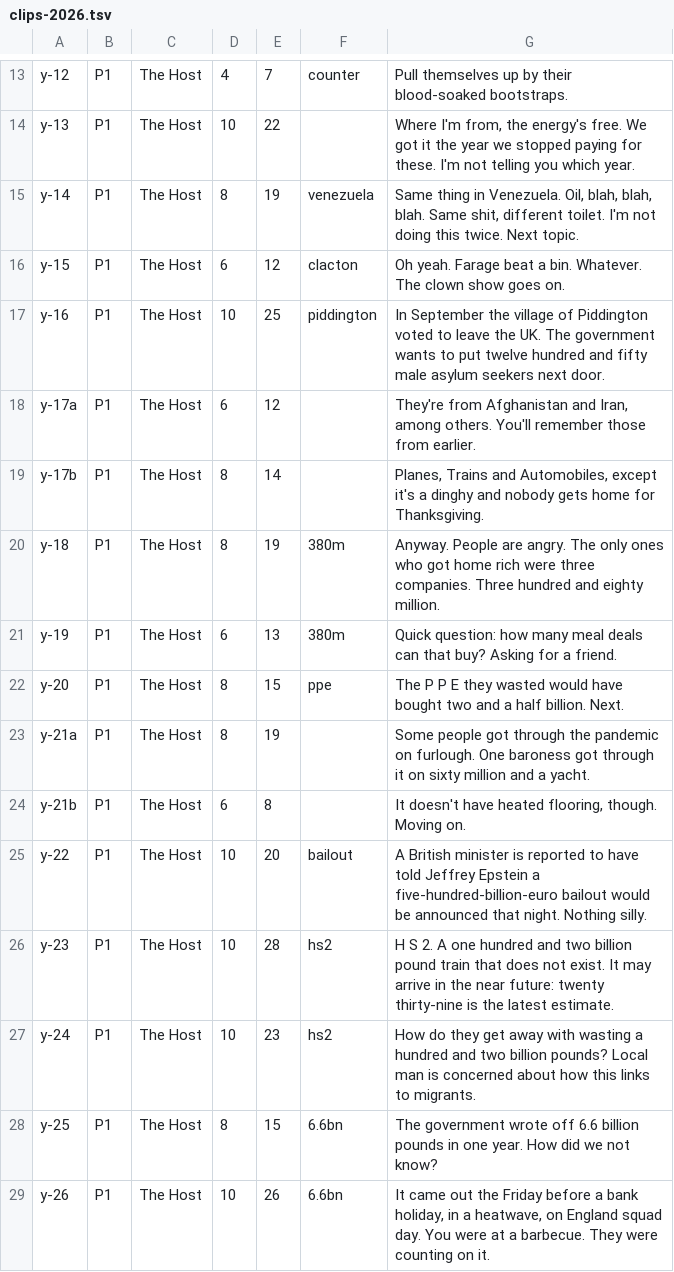
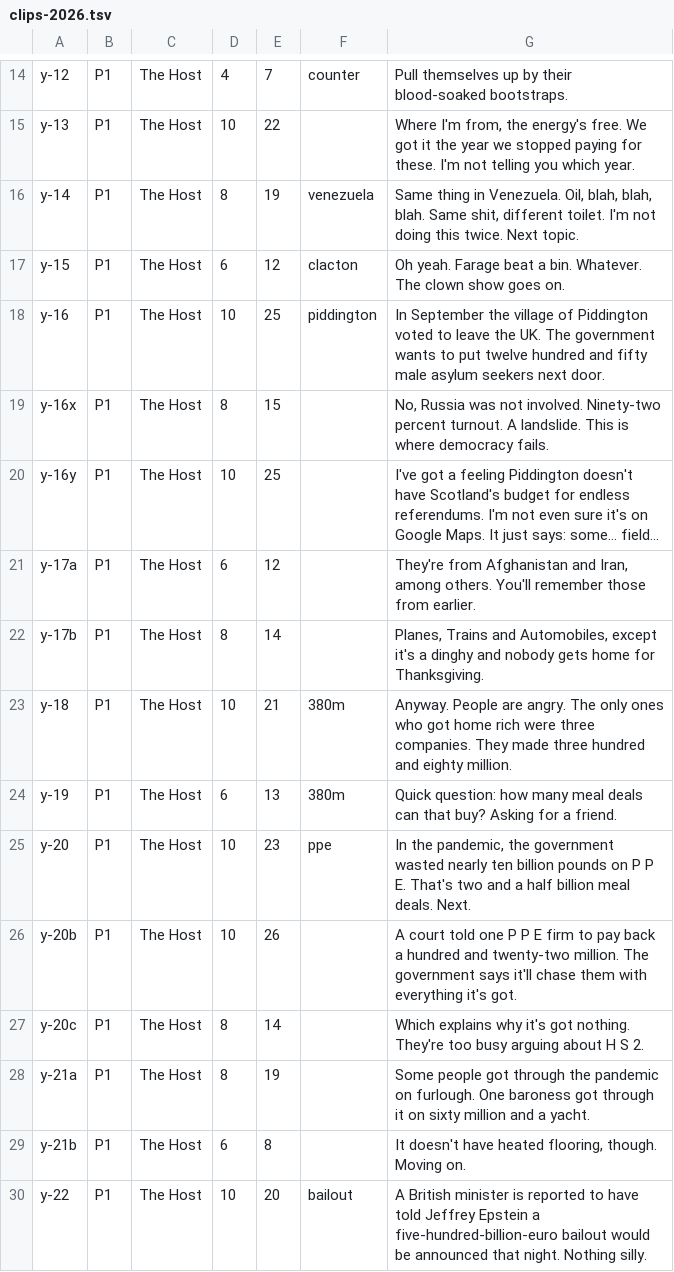
Before and after one commit to badcodetv/core, a TSV file: scripts/money-for-something/y2026/clips-2026.tsv, drawn as a sheet; only a part is shown, gaps mark what is left out; the shorter side is filled out with more unchanged rows; the diff covers the shown part only.

```diff
--- a/scripts/money-for-something/y2026/clips-2026.tsv
+++ b/scripts/money-for-something/y2026/clips-2026.tsv
@@ -17,7 +18,11 @@ y-15	P1	The Host	6	12	clacton	Oh yeah. Farage beat a bin. Whatever. The clown sh
 y-16	P1	The Host	10	25	piddington	In September the village of Piddington voted to leave the UK. The government wants to put twelve hundred and fifty male asylum seekers next door.
+y-16x	P1	The Host	8	15		No, Russia was not involved. Ninety-two percent turnout. A landslide. This is where democracy fails.
+y-16y	P1	The Host	10	25		I've got a feeling Piddington doesn't have Scotland's budget for endless referendums. I'm not even sure it's on Google Maps. It just says: some... field...
 y-17a	P1	The Host	6	12		They're from Afghanistan and Iran, among others. You'll remember those from earlier.
 y-17b	P1	The Host	8	14		Planes, Trains and Automobiles, except it's a dinghy and nobody gets home for Thanksgiving.
-y-18	P1	The Host	8	19	380m	Anyway. People are angry. The only ones who got home rich were three companies. Three hundred and eighty million.
+y-18	P1	The Host	10	21	380m	Anyway. People are angry. The only ones who got home rich were three companies. They made three hundred and eighty million.
 y-19	P1	The Host	6	13	380m	Quick question: how many meal deals can that buy? Asking for a friend.
-y-20	P1	The Host	8	15	ppe	The P P E they wasted would have bought two and a half billion. Next.
+y-20	P1	The Host	10	23	ppe	In the pandemic, the government wasted nearly ten billion pounds on P P E. That's two and a half billion meal deals. Next.
+y-20b	P1	The Host	10	26		A court told one P P E firm to pay back a hundred and twenty-two million. The government says it'll chase them with everything it's got.
+y-20c	P1	The Host	8	14		Which explains why it's got nothing. They're too busy arguing about H S 2.
 y-21a	P1	The Host	8	19		Some people got through the pandemic on furlough. One baroness got through it on sixty million and a yacht.
```
Also changed, not shown: 9 added rows elsewhere in this file, 56 other files.
